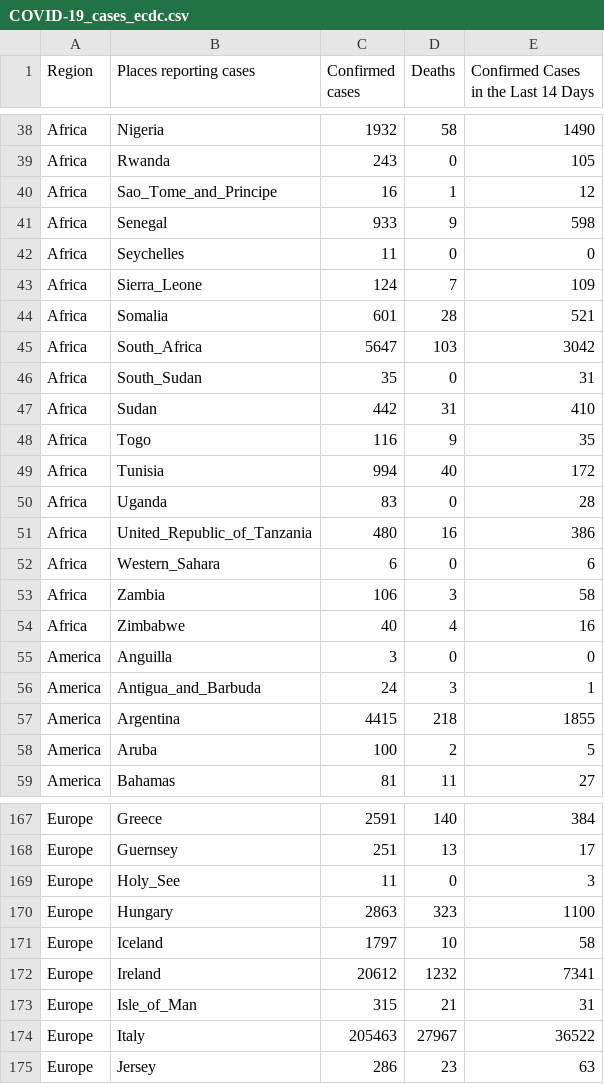
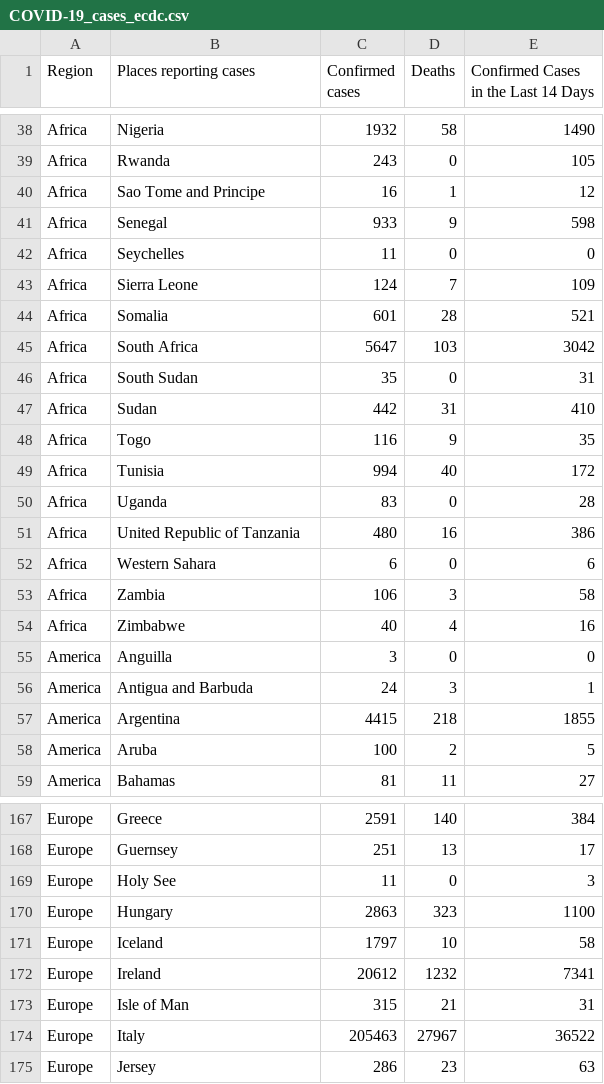
Before and after one commit to ThanatoSohne/COVID-19-Outbreak-Visualization-Tool, a CSV file: Web Scrapers/COVID-19_cases_ecdc.csv, drawn as a sheet; only a part is shown, gaps mark what is left out; the diff covers the shown part only.

Commit message:
Update COVID-19_cases_ecdc.csv

```diff
--- a/Web Scrapers/COVID-19_cases_ecdc.csv
+++ b/Web Scrapers/COVID-19_cases_ecdc.csv
@@ -39,9 +39,9 @@ Africa,Nigeria,1932,58,1490
 Africa,Rwanda,243,0,105
-Africa,Sao_Tome_and_Principe,16,1,12
+Africa,Sao Tome and Principe,16,1,12
 Africa,Senegal,933,9,598
 Africa,Seychelles,11,0,0
-Africa,Sierra_Leone,124,7,109
+Africa,Sierra Leone,124,7,109
 Africa,Somalia,601,28,521
-Africa,South_Africa,5647,103,3042
-Africa,South_Sudan,35,0,31
+Africa,South Africa,5647,103,3042
+Africa,South Sudan,35,0,31
 Africa,Sudan,442,31,410
@@ -50,4 +50,4 @@ Africa,Tunisia,994,40,172
 Africa,Uganda,83,0,28
-Africa,United_Republic_of_Tanzania,480,16,386
-Africa,Western_Sahara,6,0,6
+Africa,United Republic of Tanzania,480,16,386
+Africa,Western Sahara,6,0,6
 Africa,Zambia,106,3,58
@@ -55,3 +55,3 @@ Africa,Zimbabwe,40,4,16
 America,Anguilla,3,0,0
-America,Antigua_and_Barbuda,24,3,1
+America,Antigua and Barbuda,24,3,1
 America,Argentina,4415,218,1855
@@ -168,3 +168,3 @@ Europe,Greece,2591,140,384
 Europe,Guernsey,251,13,17
-Europe,Holy_See,11,0,3
+Europe,Holy See,11,0,3
 Europe,Hungary,2863,323,1100
@@ -172,3 +172,3 @@ Europe,Iceland,1797,10,58
 Europe,Ireland,20612,1232,7341
-Europe,Isle_of_Man,315,21,31
+Europe,Isle of Man,315,21,31
 Europe,Italy,205463,27967,36522
```
Also changed, not shown: 1 removed row and 39 edited cells elsewhere in this file.
